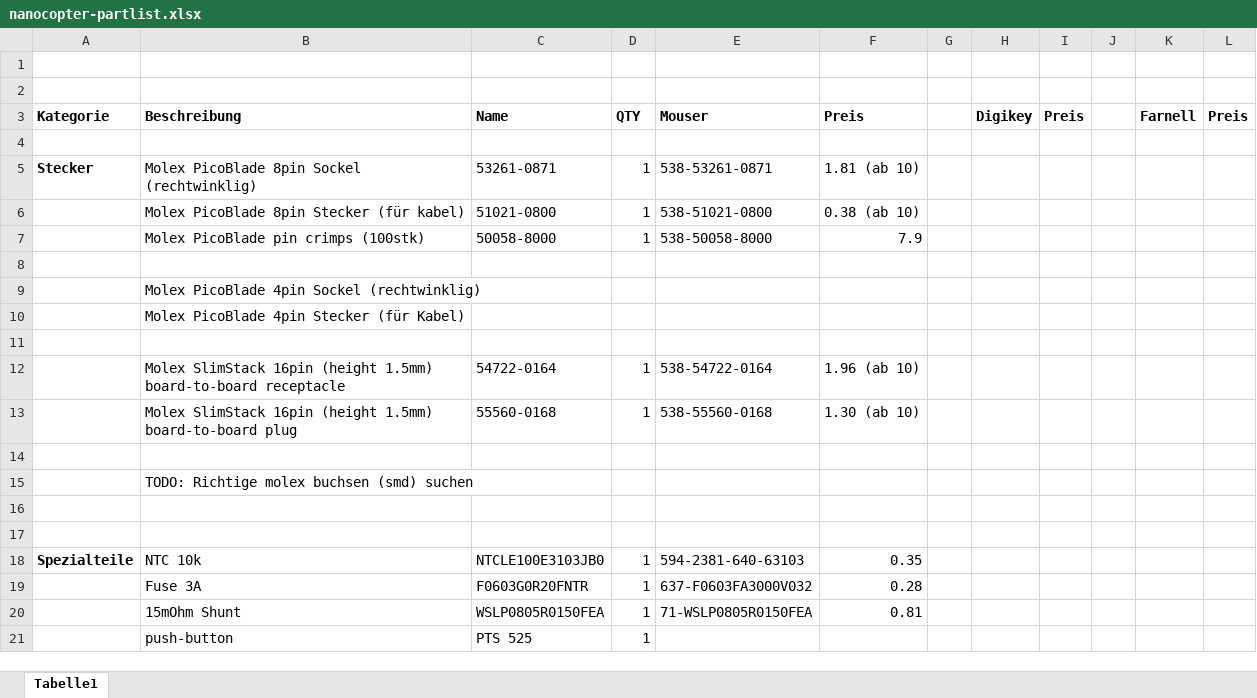
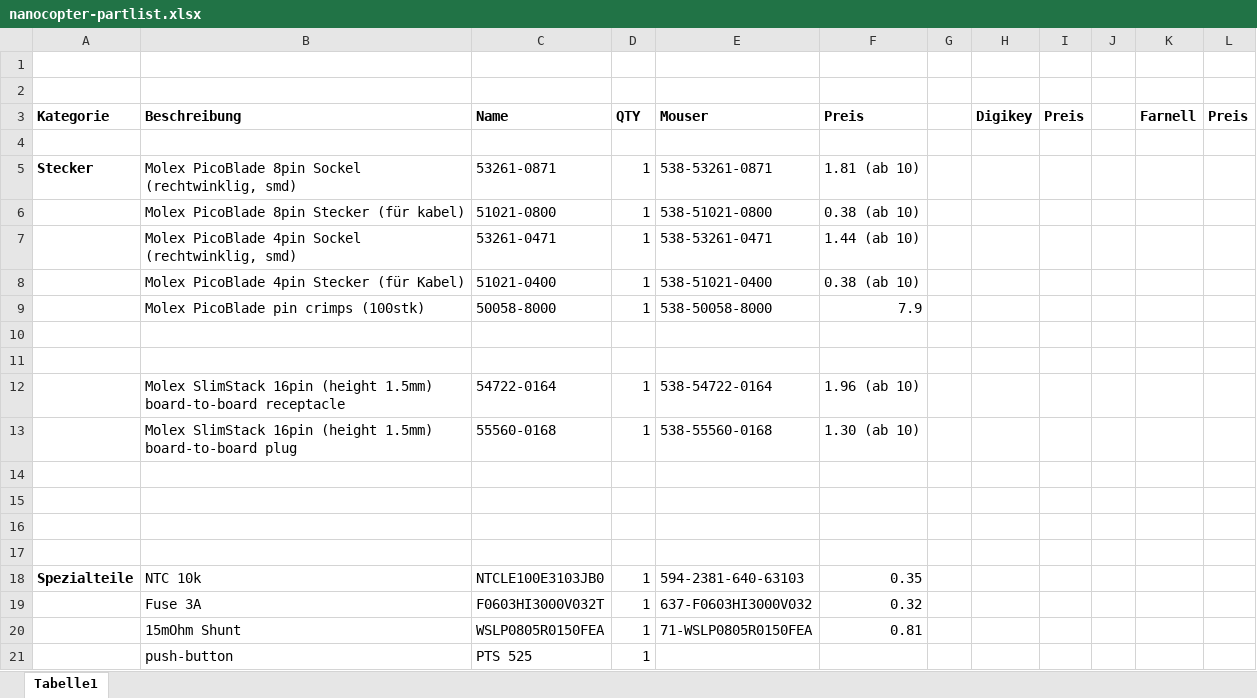
Before and after one commit to Stapelzeiger/nanocopter, an Excel workbook: nanocopter-partlist.xlsx, sheet Tabelle1, drawn as a sheet; only a part is shown; values as stored, in another font and other column widths than the file's, no borders; removed rows and columns are numbered as before the commit, all else as after; the diff names each change by its address in the sheet, - before the commit and + after, or states it on an @@ line.

```diff
--- a/nanocopter-partlist.xlsx (sheet Tabelle1)
+++ b/nanocopter-partlist.xlsx (sheet Tabelle1)
-B5 (Beschreibung): Molex PicoBlade 8pin Sockel (rechtwinklig)
+B5 (Beschreibung): Molex PicoBlade 8pin Sockel (rechtwinklig, smd)
+row 7:  | Molex PicoBlade 4pin Sockel (rechtwinklig, smd) | 53261-0471 | 1 | 538-53261-0471 | 1.44 (ab 10)
+row 8:  | Molex PicoBlade 4pin Stecker (für Kabel) | 51021-0400 | 1 | 538-51021-0400 | 0.38 (ab 10)
-row 9:  | Molex PicoBlade 4pin Sockel (rechtwinklig)
-row 10:  | Molex PicoBlade 4pin Stecker (für Kabel)
-B15 (Beschreibung): TODO: Richtige molex buchsen (smd) suchen
+B15 (Beschreibung): (empty)
-C19 (Name): F0603G0R20FNTR
+C19 (Name): F0603HI3000V032T
-E19 (Mouser): 637-F0603FA3000V032
+E19 (Mouser): 637-F0603HI3000V032
-F19 (Preis): 0.28
+F19 (Preis): 0.32
```
Also changed, not shown: 1 other file.
